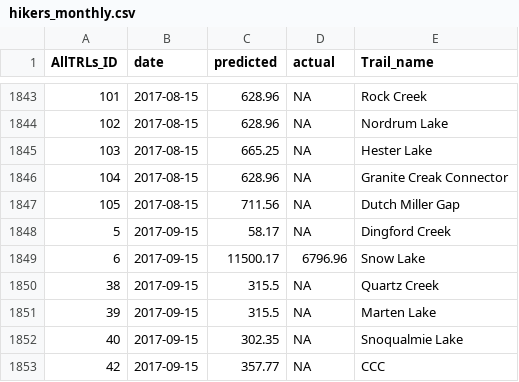
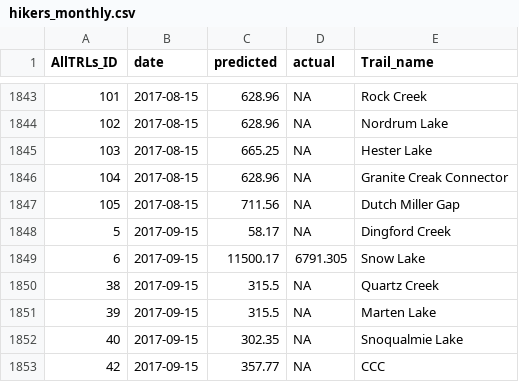
Before and after one commit to OutdoorRD/trails-viz, a CSV file: static/data/hikers_monthly.csv, drawn as a sheet; only a part is shown, gaps mark what is left out.

Commit message:
updated with v7 IR table to match the version of model predictions.

```diff
--- a/static/data/hikers_monthly.csv
+++ b/static/data/hikers_monthly.csv
@@ -1848,3 +1848,3 @@
 5,"2017-09-15",58.17,NA,"Dingford Creek"
-6,"2017-09-15",11500.17,6796.96,"Snow Lake"
+6,"2017-09-15",11500.17,6791.305,"Snow Lake"
 38,"2017-09-15",315.5,NA,"Quartz Creek"
```
Also changed, not shown: 1 other file.
